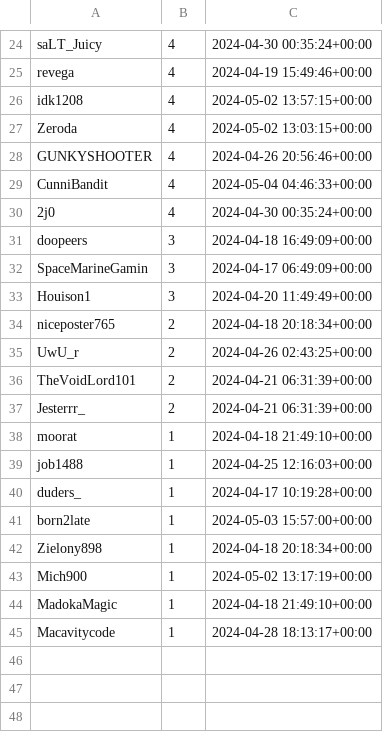
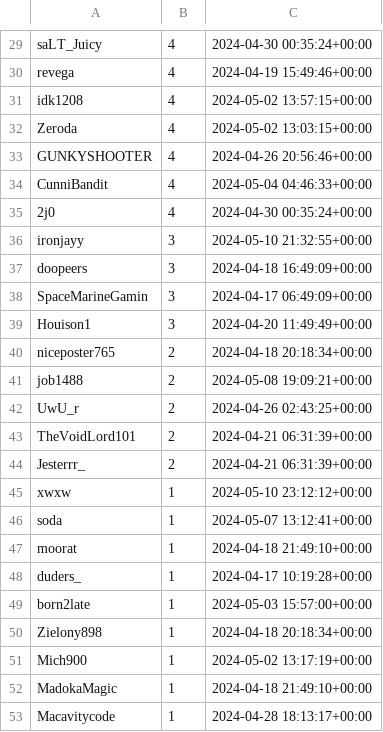
Before and after one commit to microsounds/microsounds.github.io, a TSV file: misc/s4scraft-tracker/leaderboard.tsv, drawn as a sheet; only a part is shown, gaps mark what is left out; removed rows and columns are numbered as before the commit, all else as after; the diff covers the shown part only; the diff names each change by its address in the sheet, - before the commit and + after, or states it on an @@ line.

```diff
--- a/misc/s4scraft-tracker/leaderboard.tsv
+++ b/misc/s4scraft-tracker/leaderboard.tsv
+row 36: ironjayy | 3 | 2024-05-10 21:32:55+00:00
+row 41: job1488 | 2 | 2024-05-08 19:09:21+00:00
+row 45: xwxw | 1 | 2024-05-10 23:12:12+00:00
+row 46: soda | 1 | 2024-05-07 13:12:41+00:00
-row 39: job1488 | 1 | 2024-04-25 12:16:03+00:00
```
Also changed, not shown: 8 added rows, 3 removed rows and 8 edited cells elsewhere in this file, 7 other files.
